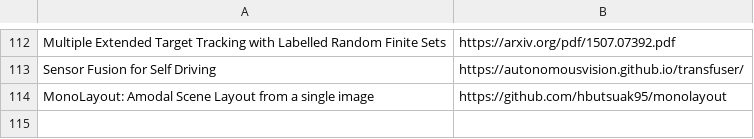
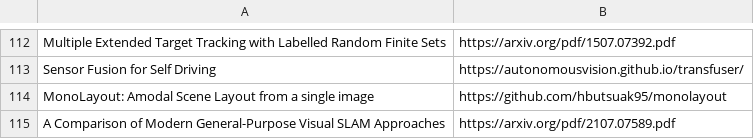
Before and after one commit to shanmo/awesome-object-slam, a CSV file: SLAM.csv, drawn as a sheet; only a part is shown, gaps mark what is left out.

Commit message:
Update SLAM.csv

```diff
--- a/SLAM.csv
+++ b/SLAM.csv
@@ -114 +114,2 @@ Sensor Fusion for Self Driving,https://autonomousvision.github.io/transfuser/
 MonoLayout: Amodal Scene Layout from a single image,https://github.com/hbutsuak95/monolayout
+A Comparison of Modern General-Purpose Visual SLAM Approaches,https://arxiv.org/pdf/2107.07589.pdf
```
